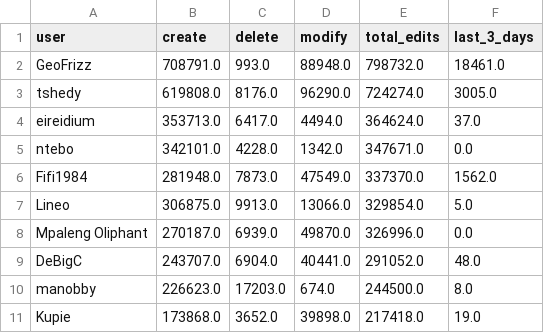
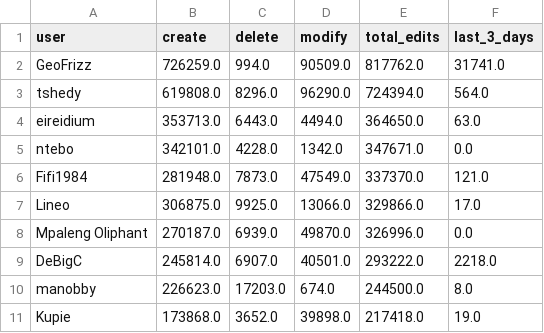
Before and after one commit to rustyb/osm-meta-util, a CSV file: app_total_edits_by_type.csv, drawn as a sheet; only a part is shown.

```diff
--- a/app_total_edits_by_type.csv
+++ b/app_total_edits_by_type.csv
@@ -1,10 +1,10 @@
 user,create,delete,modify,total_edits,last_3_days
-GeoFrizz,708791.0,993.0,88948.0,798732.0,18461.0
-tshedy,619808.0,8176.0,96290.0,724274.0,3005.0
-eireidium,353713.0,6417.0,4494.0,364624.0,37.0
+GeoFrizz,726259.0,994.0,90509.0,817762.0,31741.0
+tshedy,619808.0,8296.0,96290.0,724394.0,564.0
+eireidium,353713.0,6443.0,4494.0,364650.0,63.0
 ntebo,342101.0,4228.0,1342.0,347671.0,0.0
-Fifi1984,281948.0,7873.0,47549.0,337370.0,1562.0
-Lineo,306875.0,9913.0,13066.0,329854.0,5.0
+Fifi1984,281948.0,7873.0,47549.0,337370.0,121.0
+Lineo,306875.0,9925.0,13066.0,329866.0,17.0
 Mpaleng Oliphant,270187.0,6939.0,49870.0,326996.0,0.0
-DeBigC,243707.0,6904.0,40441.0,291052.0,48.0
+DeBigC,245814.0,6907.0,40501.0,293222.0,2218.0
 manobby,226623.0,17203.0,674.0,244500.0,8.0
```
Also changed, not shown: csv/district_rannking.csv, montly_app_tracking.csv, 2 other files.
